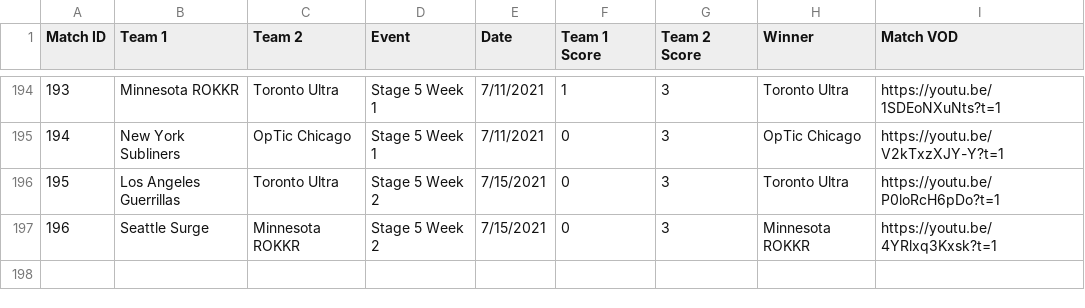
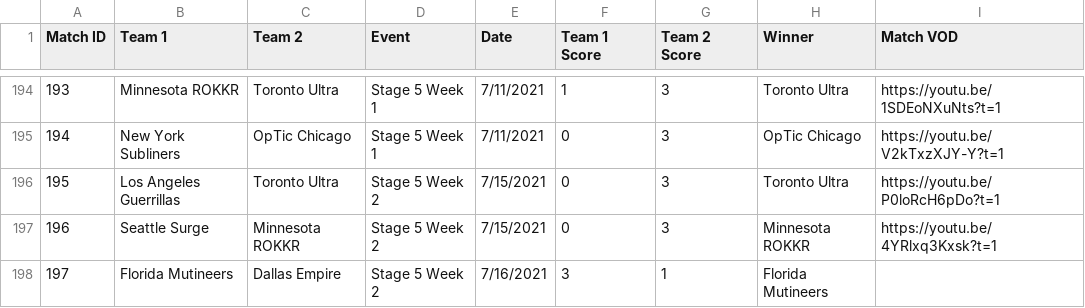
Before and after one commit to cford23/cod-stats-tool, a CSV file: data/matches.csv, drawn as a sheet; only a part is shown, gaps mark what is left out.

```diff
--- a/data/matches.csv
+++ b/data/matches.csv
@@ -197 +197,2 @@ Match ID,Team 1,Team 2,Event,Date,Team 1 Score,Team 2 Score,Winner,Match VOD
 196,Seattle Surge,Minnesota ROKKR,Stage 5 Week 2,7/15/2021,0,3,Minnesota ROKKR,https://youtu.be/4YRlxq3Kxsk?t=1
+197,Florida Mutineers,Dallas Empire,Stage 5 Week 2,7/16/2021,3,1,Florida Mutineers
```
Also changed, not shown: data/maps.csv, data/players.csv.
